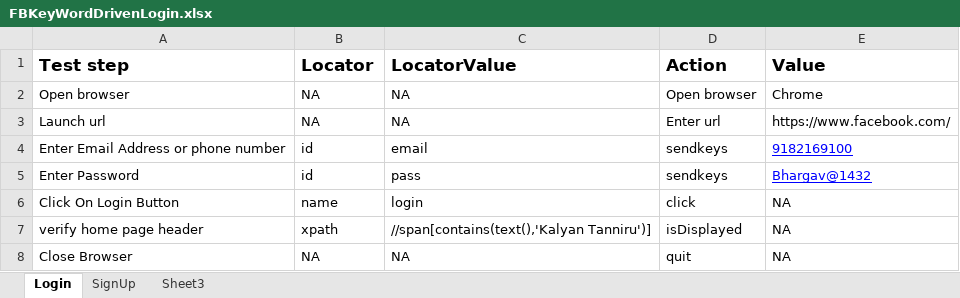
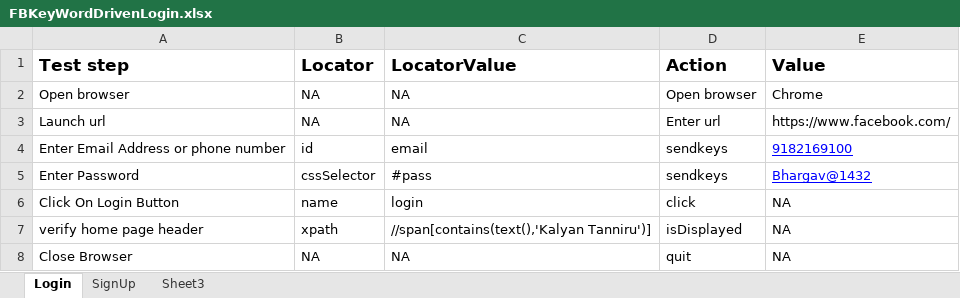
Before and after one commit to kalyanbhargav1432/KeyWordDrivenFramework, an Excel workbook: src/main/java/com/bridgelabz/scenario/FBKeyWordDrivenLogin.xlsx, sheet Login, drawn as a sheet; values as stored, in another font and other column widths than the file's, no borders; the diff names each change by its address in the sheet, - before the commit and + after, or states it on an @@ line.

Commit message:
Added:Functionality to check the KeyWordDriven FrameWork from the facebook website

```diff
--- a/src/main/java/com/bridgelabz/scenario/FBKeyWordDrivenLogin.xlsx (sheet Login)
+++ b/src/main/java/com/bridgelabz/scenario/FBKeyWordDrivenLogin.xlsx (sheet Login)
-B5 (Locator): id
+B5 (Locator): cssSelector
-C5 (LocatorValue): pass
+C5 (LocatorValue): #pass
```
Also changed, not shown: target/classes/com/bridgelabz/scenario/FBKeyWordDrivenLogin.xlsx, 9 other files.
